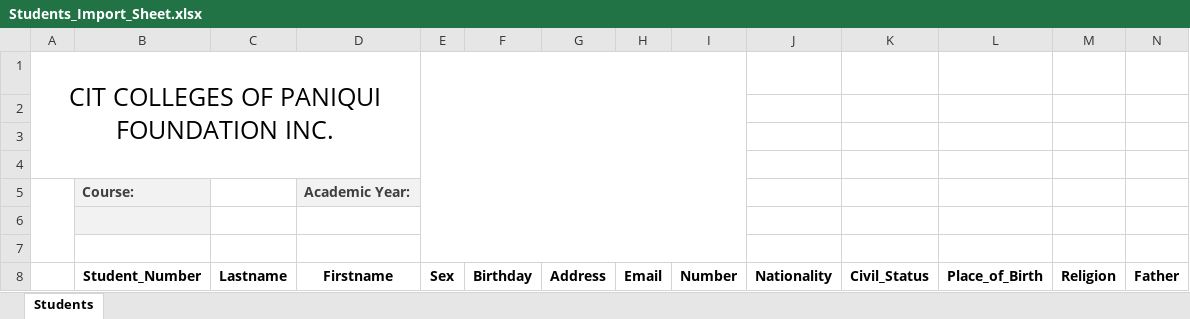
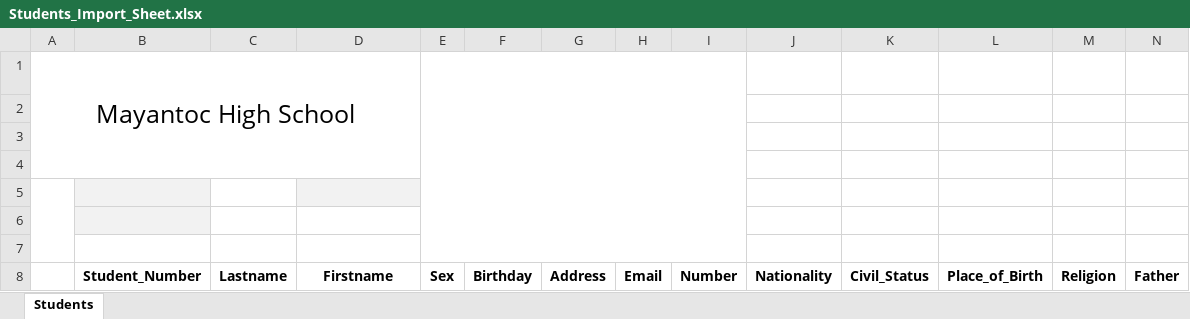
Before and after one commit to mrunknown0001/cit-enrollment, an Excel workbook: public/uploads/Students_Import_Sheet.xlsx, sheet Students, drawn as a sheet; only a part is shown; values as stored, in another font and other column widths than the file's, no borders; rows hold the shown columns only; the diff names each change by its address in the sheet, - before the commit and + after, or states it on an @@ line.

```diff
--- a/public/uploads/Students_Import_Sheet.xlsx (sheet Students)
+++ b/public/uploads/Students_Import_Sheet.xlsx (sheet Students)
-A1: CIT COLLEGES OF PANIQUI FOUNDATION INC.
+A1: Mayantoc High School
-row 5:  | Course: |  | Academic Year:
+row 5: (empty)
```
Also changed, not shown: 1 other file.
